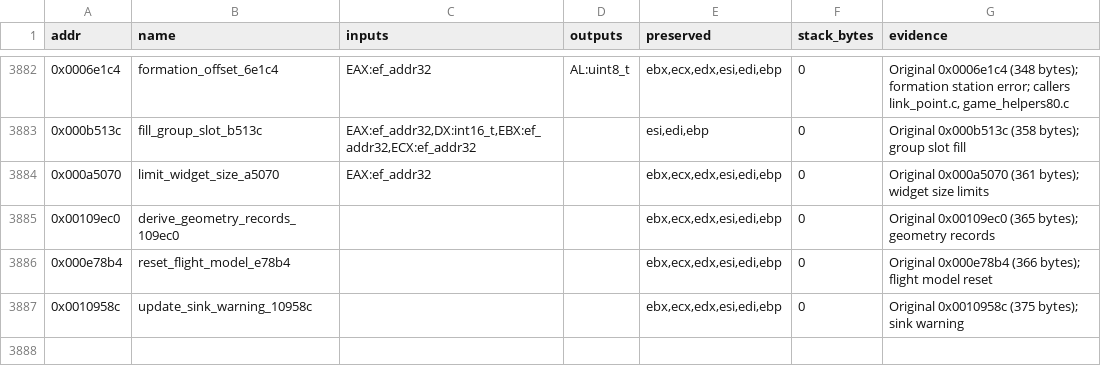
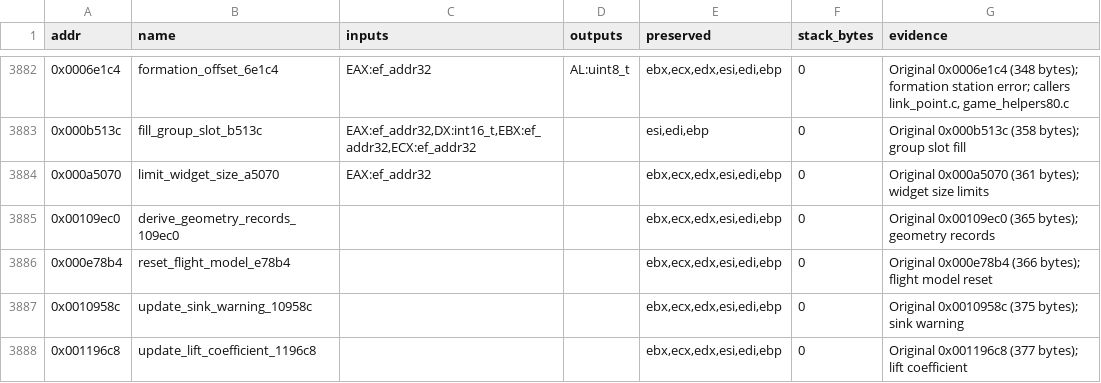
Before and after one commit to Grumbel/ef2000-port, a TSV file: decomp/symbols/signatures.tsv, drawn as a sheet; only a part is shown, gaps mark what is left out; the diff names each change by its address in the sheet, - before the commit and + after, or states it on an @@ line.

```diff
--- a/decomp/symbols/signatures.tsv
+++ b/decomp/symbols/signatures.tsv
+row 3888: 0x001196c8 | update_lift_coefficient_1196c8 |  |  | ebx,ecx,edx,esi,edi,ebp | 0 | Original 0x001196c8 (377 bytes); lift coefficient
```
Also changed, not shown: decomp/symbols/functions.tsv, decomp/symbols/hybrid-exclude.tsv, 5 other files.
